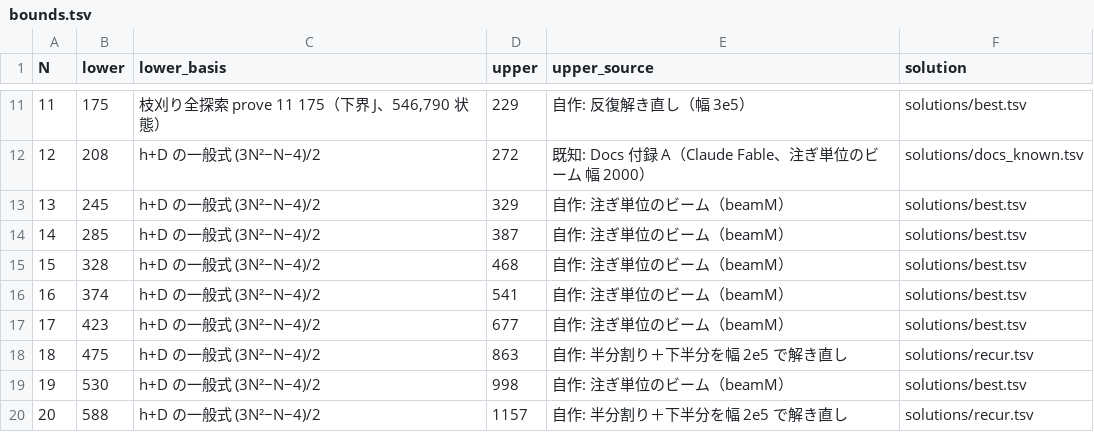
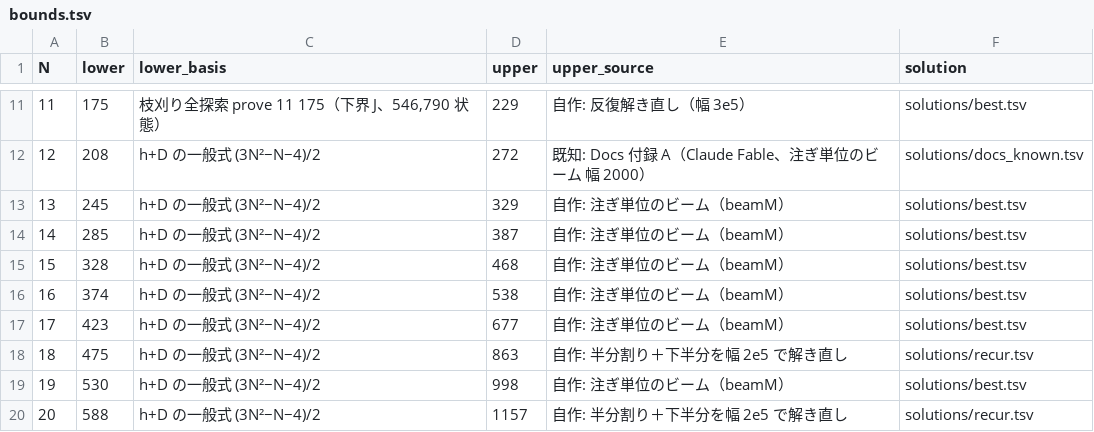
Before and after one commit to wand125/colorsort-transpose, a TSV file: bounds.tsv, drawn as a sheet; only a part is shown, gaps mark what is left out.

```diff
--- a/bounds.tsv
+++ b/bounds.tsv
@@ -15,3 +15,3 @@ N	lower	lower_basis	upper	upper_source	solution
 15	328	h+D の一般式 (3N²−N−4)/2	468	自作: 注ぎ単位のビーム（beamM）	solutions/best.tsv
-16	374	h+D の一般式 (3N²−N−4)/2	541	自作: 注ぎ単位のビーム（beamM）	solutions/best.tsv
+16	374	h+D の一般式 (3N²−N−4)/2	538	自作: 注ぎ単位のビーム（beamM）	solutions/best.tsv
 17	423	h+D の一般式 (3N²−N−4)/2	677	自作: 注ぎ単位のビーム（beamM）	solutions/best.tsv
```
Also changed, not shown: solutions/best.tsv, 8 other files.
